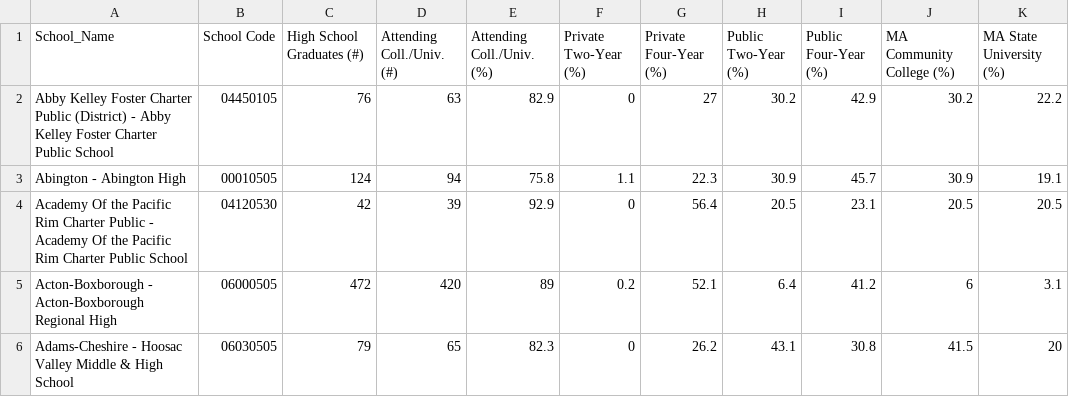
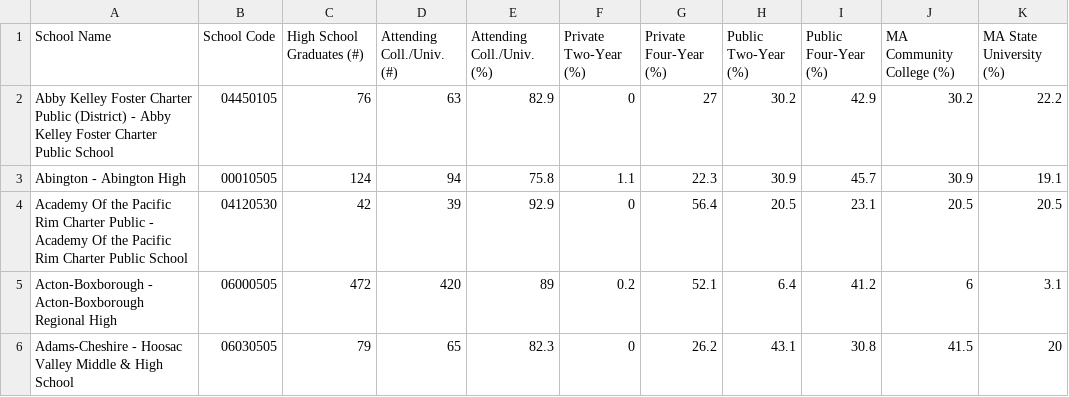
Before and after one commit to iamemilio/Knowledgent-Intern-Project-2017, a CSV file: automated-data-aggregation/boston-school-data/raw-zone/Gradsattendingcollege.csv, drawn as a sheet; only a part is shown; the diff names each change by its address in the sheet, - before the commit and + after, or states it on an @@ line.

```diff
--- a/automated-data-aggregation/boston-school-data/raw-zone/Gradsattendingcollege.csv
+++ b/automated-data-aggregation/boston-school-data/raw-zone/Gradsattendingcollege.csv
-A1: School_Name
+A1: School Name
```
Also changed, not shown: 1 other file.
